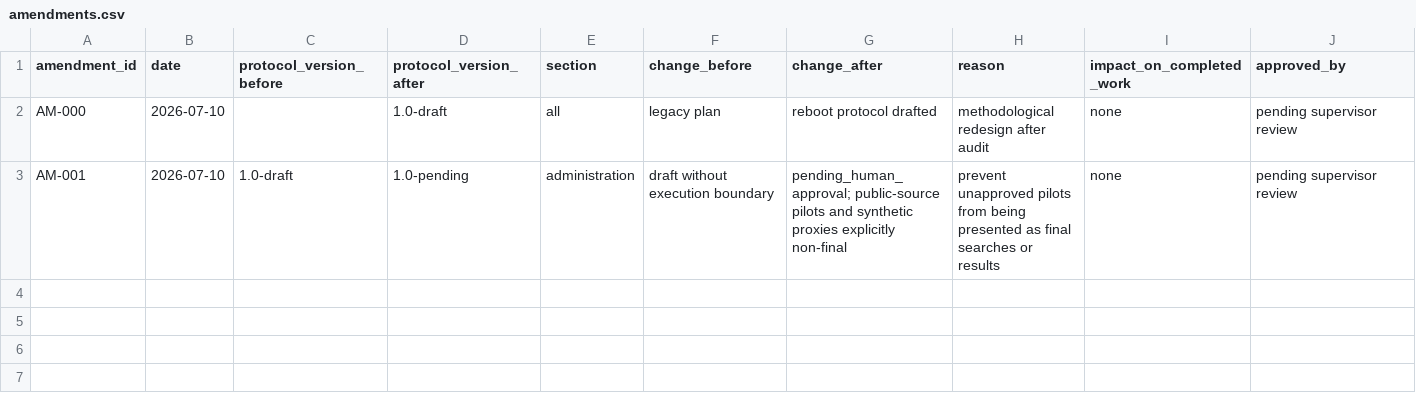
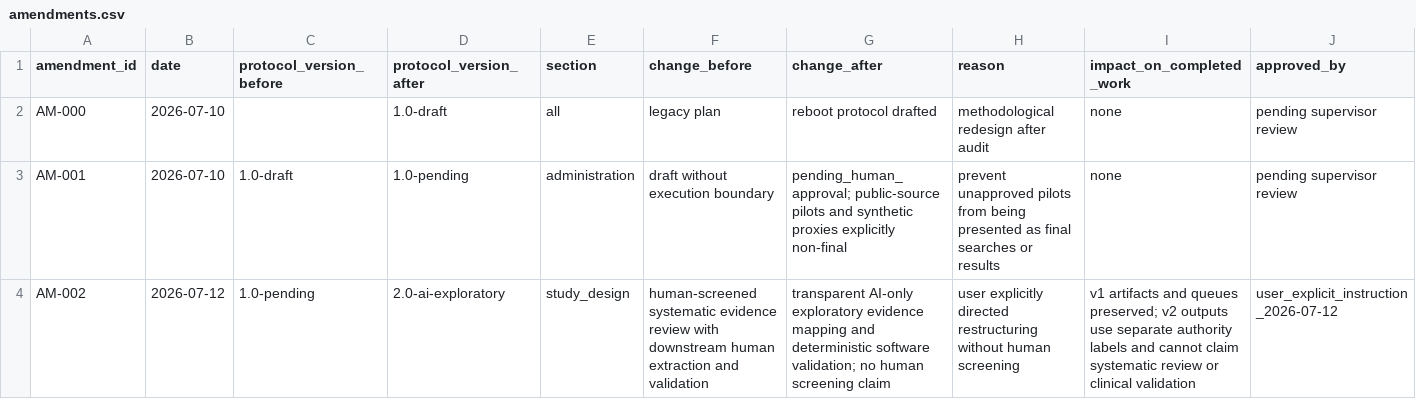
Before and after one commit to yeohj0710/nutrition-safety-engine, a CSV file: research/protocol/amendments.csv, drawn as a sheet; only a part is shown; rows hold the shown columns only; the diff names each change by its address in the sheet, - before the commit and + after, or states it on an @@ line.

Commit message:
feat: adopt transparent AI exploratory protocol

```diff
--- a/research/protocol/amendments.csv
+++ b/research/protocol/amendments.csv
+row 4: AM-002 | 2026-07-12 | 1.0-pending | 2.0-ai-exploratory | study_design | human-screened systematic evidence review with downstream human extraction and validation | transparent AI-only exploratory evidence mapping and deterministic software validation; no human screening claim | user explicitly directed restructuring without human screening | v1 artifacts and queues preserved; v2 outputs use separate authority labels and cannot claim systematic review or clinical validation | user_explicit_instruction_2026-07-12
```
Also changed, not shown: 9 other files.
